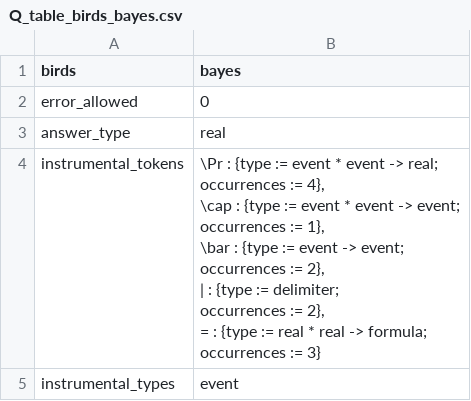
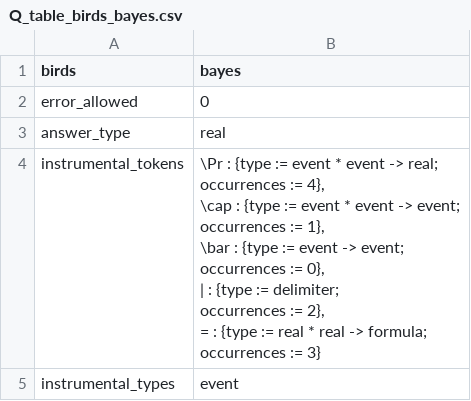
Before and after one commit to rep2rep/robin, a CSV file: tables/Q_table_birds_bayes.csv, drawn as a sheet; only a part is shown; the diff covers the shown part only.

```diff
--- a/tables/Q_table_birds_bayes.csv
+++ b/tables/Q_table_birds_bayes.csv
@@ -3,12 +3,12 @@ error_allowed, 0
 answer_type, real
-instrumental_tokens,"\Pr : {type := event * event -> real;
-                            occurrences := 4},
-                     \cap : {type := event * event -> event;
-                             occurrences := 1},
-                     \bar : {type := event -> event;
-                             occurrences := 2},
-                     | : {type := delimiter;
-                          occurrences := 2},
-                     = : {type := real * real -> formula;
-                          occurrences := 3}"
+instrumental_tokens,"\Pr : {type := event * event -> real;
+                            occurrences := 4},
+                     \cap : {type := event * event -> event;
+                             occurrences := 1},
+                     \bar : {type := event -> event;
+                             occurrences := 0},
+                     | : {type := delimiter;
+                          occurrences := 2},
+                     = : {type := real * real -> formula;
+                          occurrences := 3}"
 instrumental_types,"event"
```
Also changed, not shown: 1 edited cell elsewhere in this file, tables/Q_table_birds_geometric.csv, tables/Q_table_birds_natlang.csv, 3 other files.
